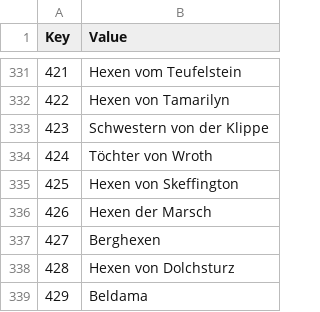
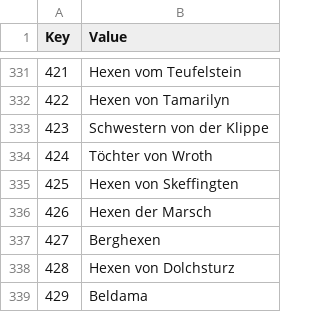
Before and after one commit to deepfighter/daggerfall-deutsch, a CSV file: Spieldateien DF Unity/Text/Internal_Factions.csv, drawn as a sheet; only a part is shown, gaps mark what is left out.

```diff
--- a/Spieldateien DF Unity/Text/Internal_Factions.csv
+++ b/Spieldateien DF Unity/Text/Internal_Factions.csv
@@ -334,3 +334,3 @@ Key,Value
 424,Töchter von Wroth
-425,Hexen von Skeffington
+425,Hexen von Skeffingten
 426,Hexen der Marsch
```
Also changed, not shown: Spieldateien DF Unity/Text/Internal_Flats.csv, Spieldateien DF Unity/Text/Internal_RSC.csv, 39 other files.
